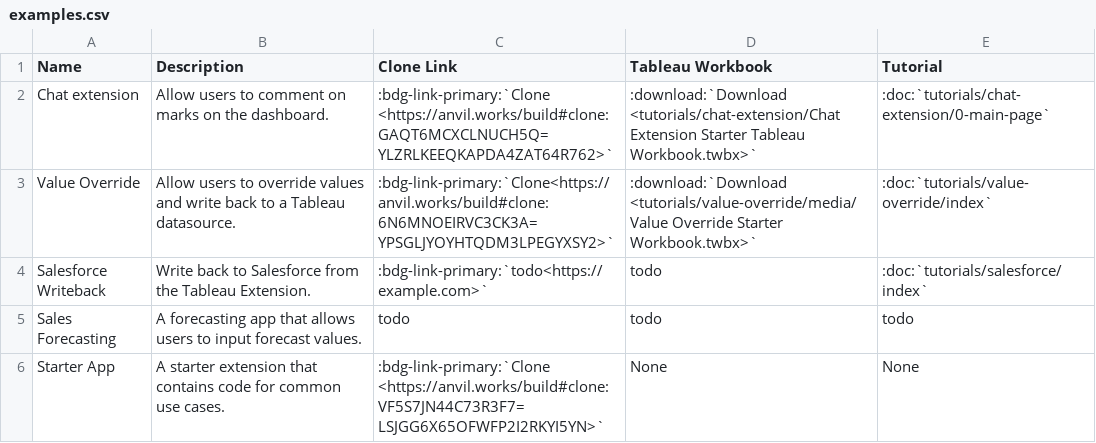
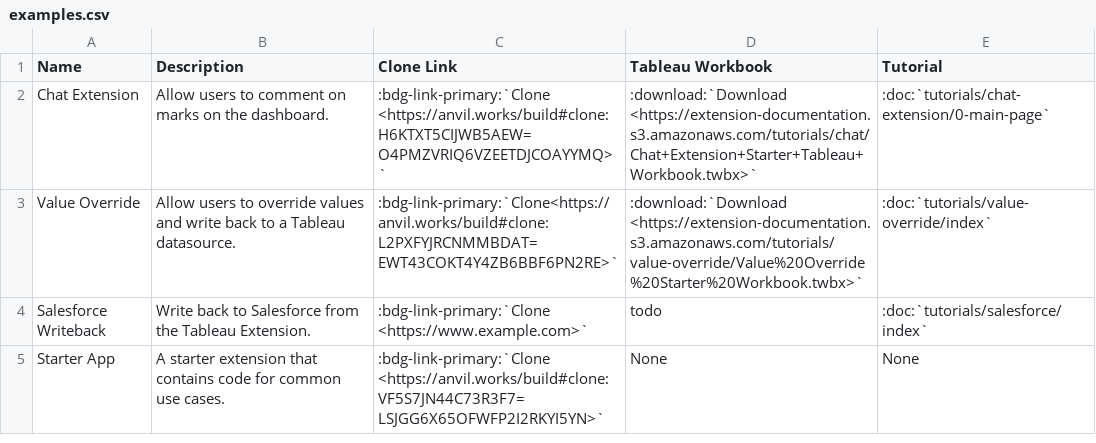
Before and after one commit to trexjacket/trexjacket, a CSV file: docs_src/examples.csv, drawn as a sheet.

Commit message:
Updates package name and language

```diff
--- a/docs_src/examples.csv
+++ b/docs_src/examples.csv
@@ -1,6 +1,5 @@
 Name,Description,"Clone Link","Tableau Workbook",Tutorial
-Chat extension,Allow users to comment on marks on the dashboard.,":bdg-link-primary:`Clone <https://anvil.works/build#clone:GAQT6MCXCLNUCH5Q=YLZRLKEEQKAPDA4ZAT64R762>`",":download:`Download <tutorials/chat-extension/Chat Extension Starter Tableau Workbook.twbx>`",:doc:`tutorials/chat-extension/0-main-page`
-Value Override,Allow users to override values and write back to a Tableau datasource.,":bdg-link-primary:`Clone<https://anvil.works/build#clone:6N6MNOEIRVC3CK3A=YPSGLJYOYHTQDM3LPEGYXSY2>`",":download:`Download <tutorials/value-override/media/Value Override Starter Workbook.twbx>`",:doc:`tutorials/value-override/index`
-Salesforce Writeback,Write back to Salesforce from the Tableau Extension.,":bdg-link-primary:`todo<https://example.com>`","todo",:doc:`tutorials/salesforce/index`
-Sales Forecasting,A forecasting app that allows users to input forecast values.,"todo","todo",todo
+Chat Extension,Allow users to comment on marks on the dashboard.,":bdg-link-primary:`Clone <https://anvil.works/build#clone:H6KTXT5CIJWB5AEW=O4PMZVRIQ6VZEETDJCOAYYMQ>`",":download:`Download <https://extension-documentation.s3.amazonaws.com/tutorials/chat/Chat+Extension+Starter+Tableau+Workbook.twbx>`",:doc:`tutorials/chat-extension/0-main-page`
+Value Override,Allow users to override values and write back to a Tableau datasource.,":bdg-link-primary:`Clone<https://anvil.works/build#clone:L2PXFYJRCNMMBDAT=EWT43COKT4Y4ZB6BBF6PN2RE>`",":download:`Download <https://extension-documentation.s3.amazonaws.com/tutorials/value-override/Value%20Override%20Starter%20Workbook.twbx>`",:doc:`tutorials/value-override/index`
+Salesforce Writeback,Write back to Salesforce from the Tableau Extension.,":bdg-link-primary:`Clone <https://www.example.com>`","todo",:doc:`tutorials/salesforce/index`
 Starter App,A starter extension that contains code for common use cases.,":bdg-link-primary:`Clone <https://anvil.works/build#clone:VF5S7JN44C73R3F7=LSJGG6X65OFWFP2I2RKYI5YN>`","None",None
```
Also changed, not shown: 25 other files.
